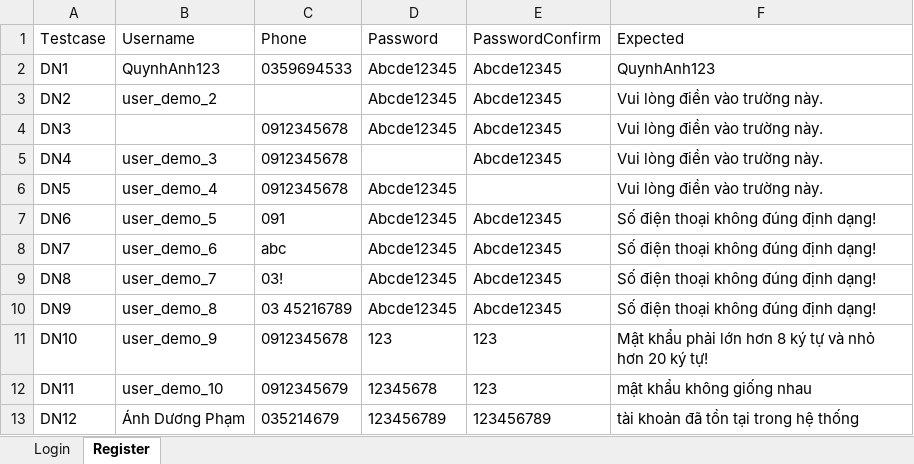
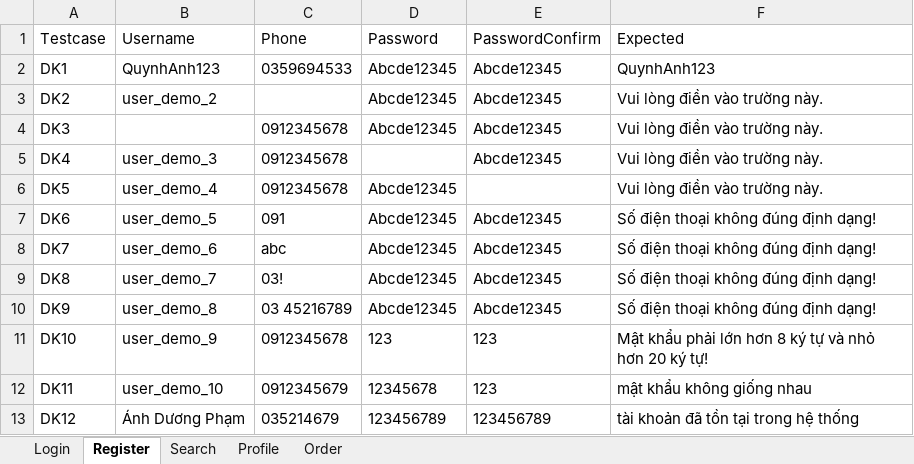
Before and after one commit to ThuTrang118/DoAn4, an Excel workbook: Framework_MWC_Testing/data/TestData.xlsx, sheet Register, drawn as a sheet; values as stored, in another font and other column widths than the file's, no borders; the diff names each change by its address in the sheet, - before the commit and + after, or states it on an @@ line.

```diff
--- a/Framework_MWC_Testing/data/TestData.xlsx (sheet Register)
+++ b/Framework_MWC_Testing/data/TestData.xlsx (sheet Register)
+sheet tab: Search
+sheet tab: Profile
+sheet tab: Order
-A2 (Testcase): DN1
+A2 (Testcase): DK1
-A3 (Testcase): DN2
+A3 (Testcase): DK2
-A4 (Testcase): DN3
+A4 (Testcase): DK3
-A5 (Testcase): DN4
+A5 (Testcase): DK4
-A6 (Testcase): DN5
+A6 (Testcase): DK5
-A7 (Testcase): DN6
+A7 (Testcase): DK6
-A8 (Testcase): DN7
+A8 (Testcase): DK7
-A9 (Testcase): DN8
+A9 (Testcase): DK8
-A10 (Testcase): DN9
+A10 (Testcase): DK9
-A11 (Testcase): DN10
+A11 (Testcase): DK10
-A12 (Testcase): DN11
+A12 (Testcase): DK11
-A13 (Testcase): DN12
+A13 (Testcase): DK12
```
Also changed, not shown: Framework_MWC_Testing/reports/results/ResultsData.xlsx, 16 other files.
